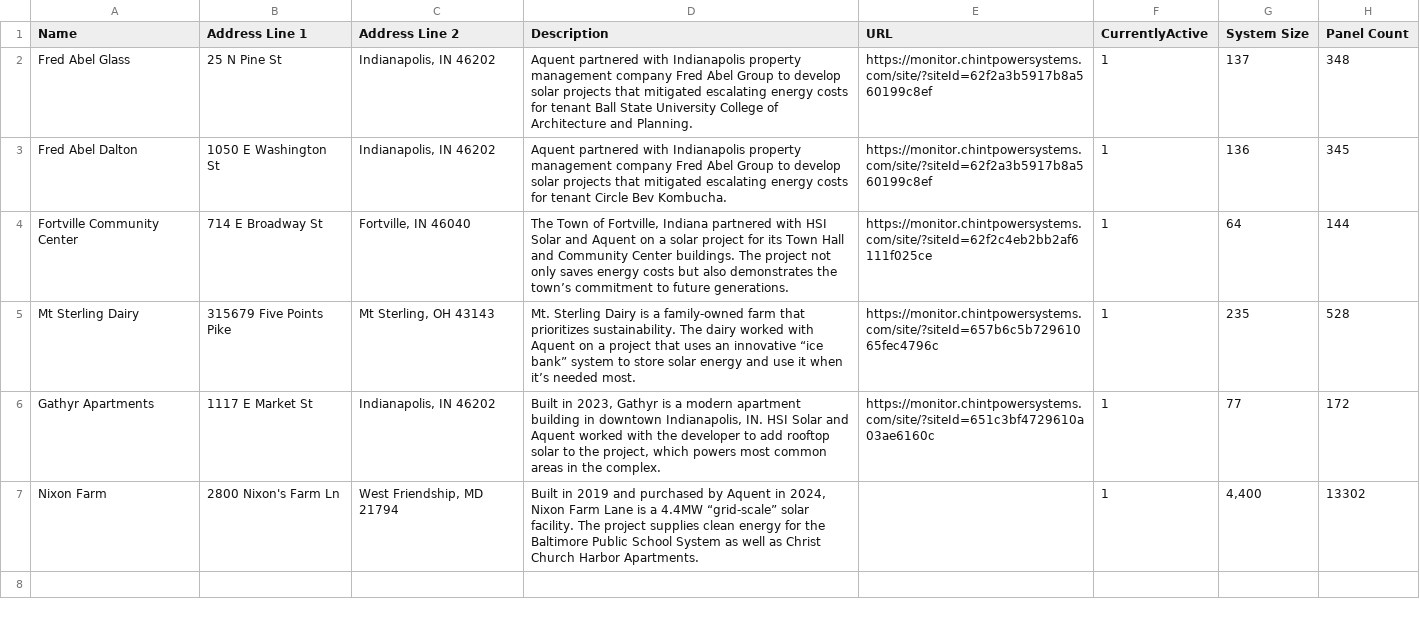
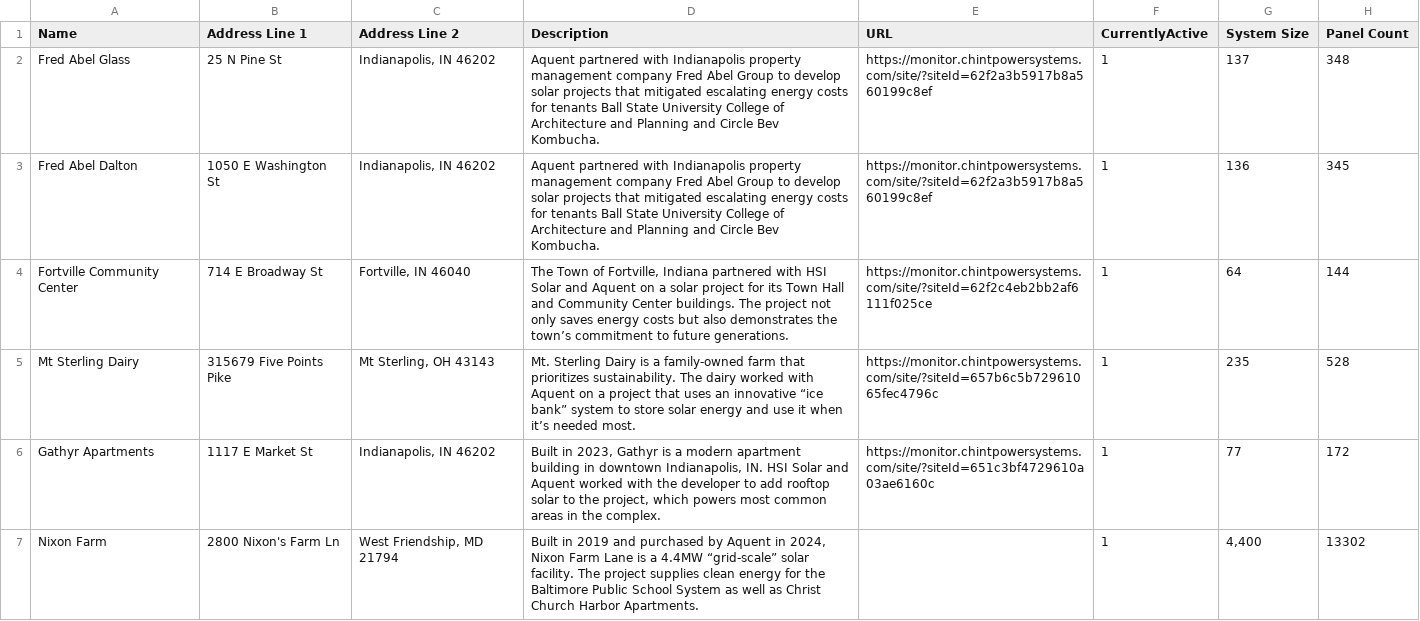
Before and after one commit to aquent/aquent-carbon, a CSV file: StreamingAssets/CarbonData-Projects.csv, drawn as a sheet; only a part is shown; the diff names each change by its address in the sheet, - before the commit and + after, or states it on an @@ line.

```diff
--- a/StreamingAssets/CarbonData-Projects.csv
+++ b/StreamingAssets/CarbonData-Projects.csv
-D2 (Description): …costs for tenant Ball State University College of Architecture and Planning.
+D2 (Description): …costs for tenants Ball State University College of Architecture and Planning and Circle Bev Kombucha.
-D3 (Description): …costs for tenant Circle Bev…
+D3 (Description): …costs for tenants Ball State University College of Architecture and Planning and Circle Bev…
```
Also changed, not shown: StreamingAssets/CarbonData-Carbon.csv, 12 other files.
